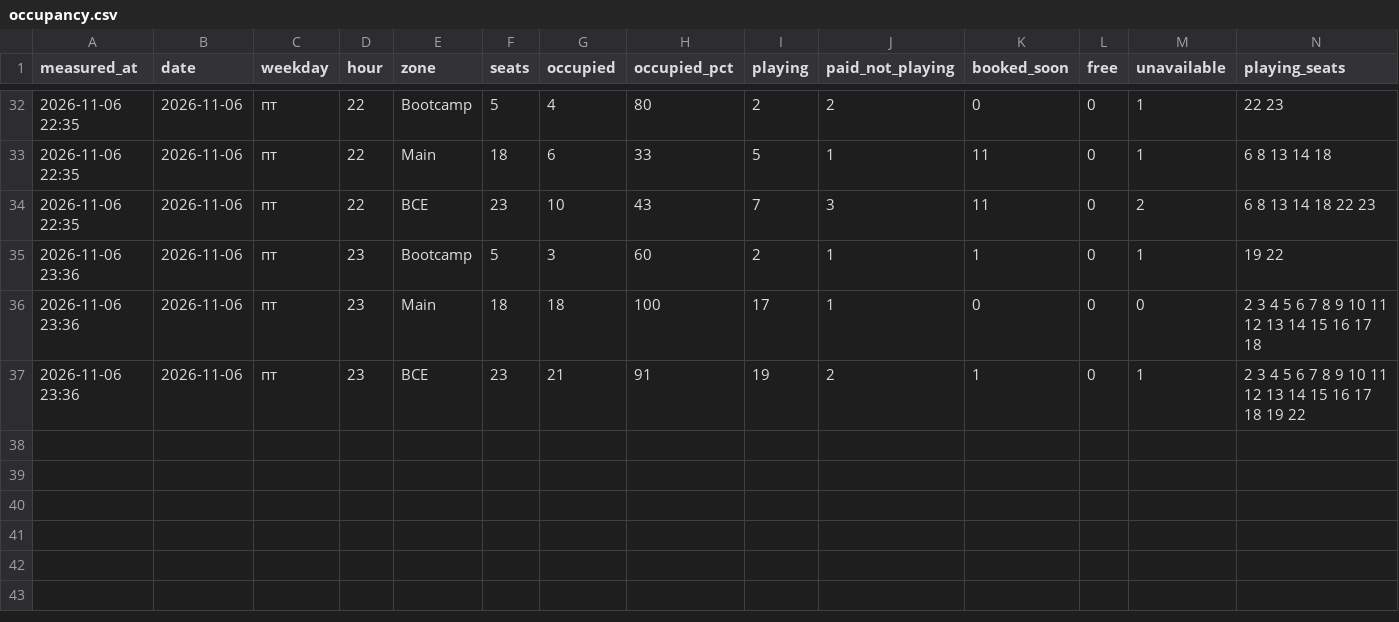
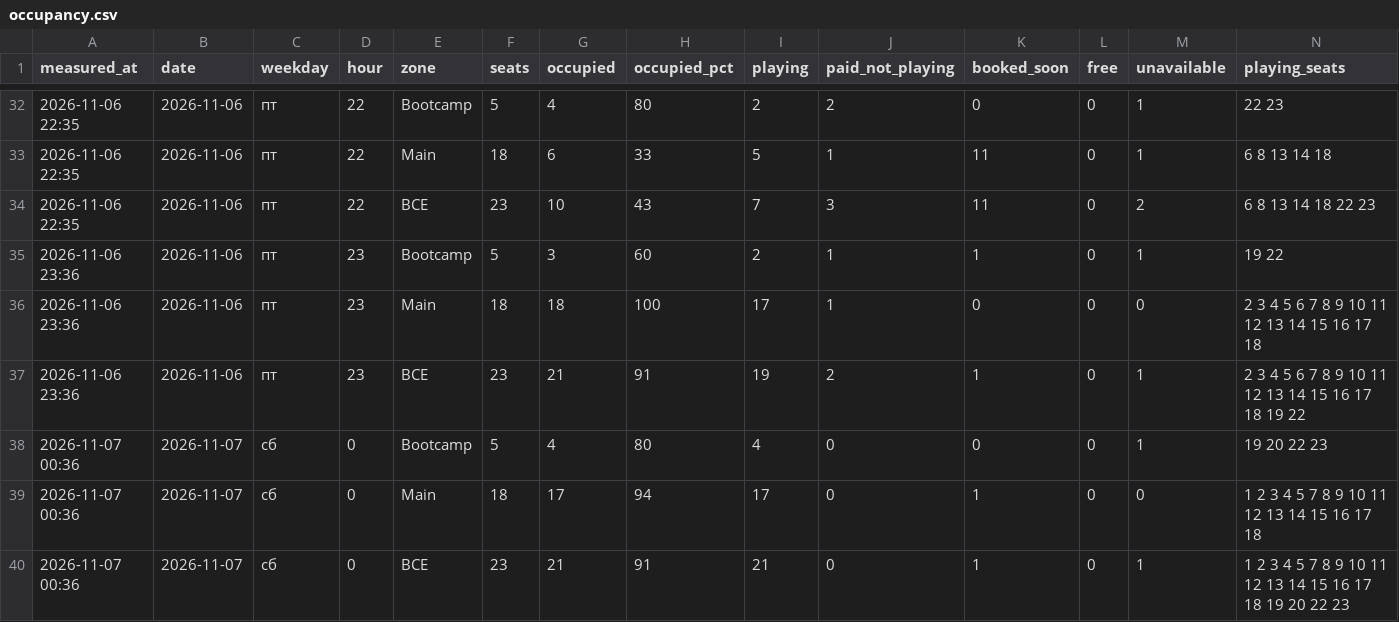
Before and after one commit to replaygot/Cyber-statistics-ast, a CSV file: data/1jelye8o/occupancy.csv, drawn as a sheet; only a part is shown, gaps mark what is left out; rows hold the shown columns only; the diff names each change by its address in the sheet, - before the commit and + after, or states it on an @@ line.

```diff
--- a/data/1jelye8o/occupancy.csv
+++ b/data/1jelye8o/occupancy.csv
+row 38: 2026-11-07 00:36 | 2026-11-07 | сб | 0 | Bootcamp | 5 | 4 | 80 | 4 | 0 | 0 | 0 | 1 | 19 20 22 23
+row 39: 2026-11-07 00:36 | 2026-11-07 | сб | 0 | Main | 18 | 17 | 94 | 17 | 0 | 1 | 0 | 0 | 1 2 3 4 5 7 8 9 10 11 12 13 14 15 16 17 18
+row 40: 2026-11-07 00:36 | 2026-11-07 | сб | 0 | ВСЕ | 23 | 21 | 91 | 21 | 0 | 1 | 0 | 1 | 1 2 3 4 5 7 8 9 10 11 12 13 14 15 16 17 18 19 20 22 23
```
Also changed, not shown: 3 other files.
